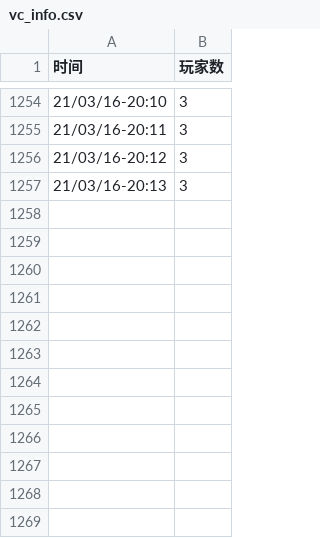
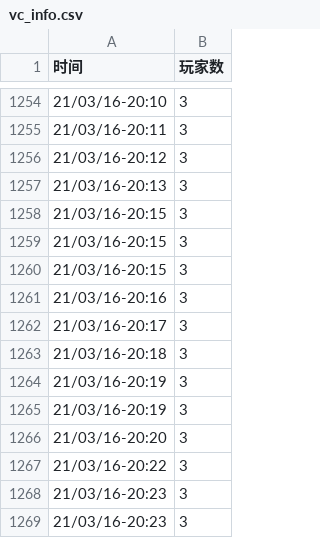
Before and after one commit to VancraftServer/vc-info, a CSV file: vc_info.csv, drawn as a sheet; only a part is shown, gaps mark what is left out.

```diff
--- a/vc_info.csv
+++ b/vc_info.csv
@@ -1257 +1257,13 @@
 21/03/16-20:13,3
+21/03/16-20:15,3
+21/03/16-20:15,3
+21/03/16-20:15,3
+21/03/16-20:16,3
+21/03/16-20:17,3
+21/03/16-20:18,3
+21/03/16-20:19,3
+21/03/16-20:19,3
+21/03/16-20:20,3
+21/03/16-20:22,3
+21/03/16-20:23,3
+21/03/16-20:23,3
```
Also changed, not shown: 2 other files.
